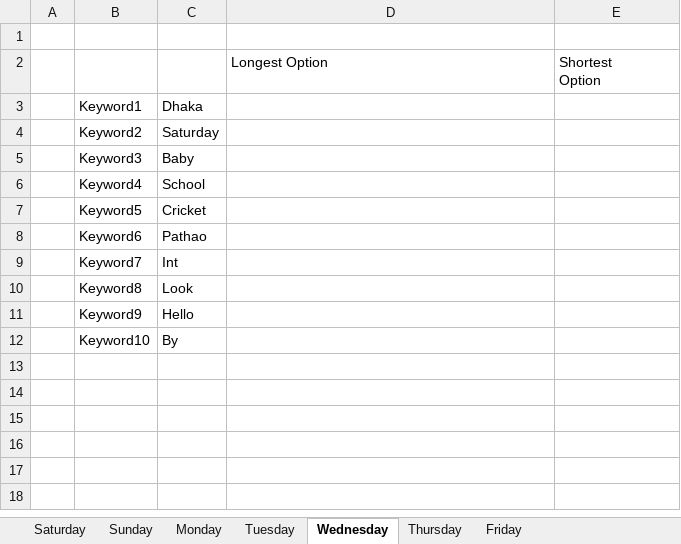
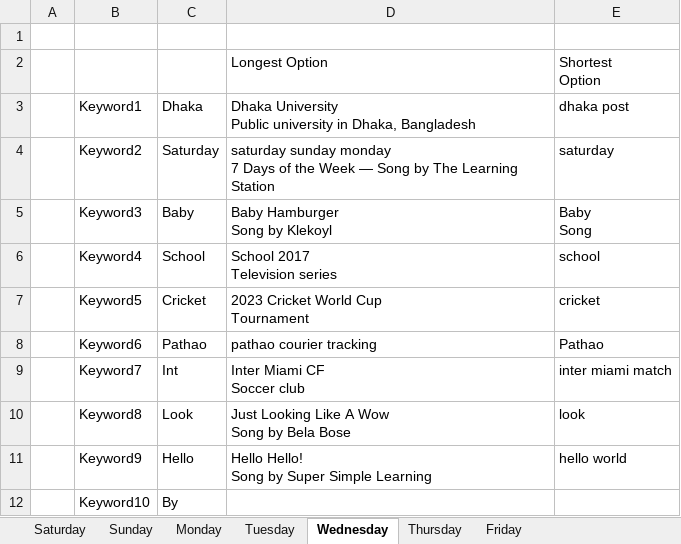
Before and after one commit to IA-Istiak/Q1_Assignment, an Excel workbook: Excel.xlsx, sheet Wednesday, drawn as a sheet; values as stored, in another font and other column widths than the file's, no borders; charts and pictures not drawn; ↵ is a line break in a cell; the diff names each change by its address in the sheet, - before the commit and + after, or states it on an @@ line.

```diff
--- a/Excel.xlsx (sheet Wednesday)
+++ b/Excel.xlsx (sheet Wednesday)
-D3: (empty)
+D3: Dhaka University ↵ Public university in Dhaka, Bangladesh
-E3: (empty)
+E3: dhaka post
-D4: (empty)
+D4: saturday sunday monday ↵ 7 Days of the Week — Song by The Learning Station
-E4: (empty)
+E4: saturday
-D5: (empty)
+D5: Baby Hamburger ↵ Song by Klekoyl
-E5: (empty)
+E5: Baby ↵ Song
-D6: (empty)
+D6: School 2017 ↵ Television series
-E6: (empty)
+E6: school
-D7: (empty)
+D7: 2023 Cricket World Cup ↵ Tournament
-E7: (empty)
+E7: cricket
-D8: (empty)
+D8: pathao courier tracking
-E8: (empty)
+E8: Pathao
-D9: (empty)
+D9: Inter Miami CF ↵ Soccer club
-E9: (empty)
+E9: inter miami match
-D10: (empty)
+D10: Just Looking Like A Wow ↵ Song by Bela Bose
-E10: (empty)
+E10: look
-D11: (empty)
+D11: Hello Hello! ↵ Song by Super Simple Learning
-E11: (empty)
+E11: hello world
```
Also changed, not shown: charts or pictures, 8 other files.
